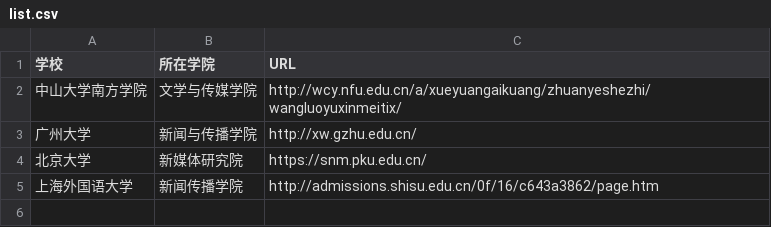
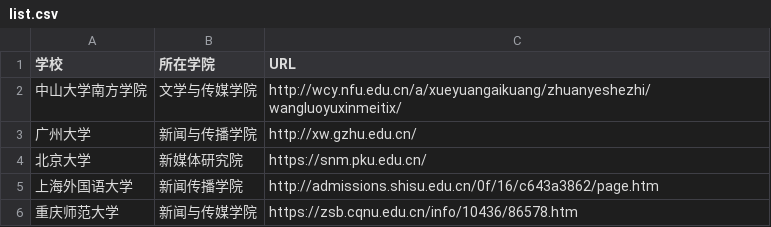
Before and after one commit to ss-1621/techcollab_19_final, a CSV file: list.csv, drawn as a sheet.

Commit message:
增加重庆师范大学网址
1910130073  何润琼

```diff
--- a/list.csv
+++ b/list.csv
@@ -5 +5,2 @@
 上海外国语大学,新闻传播学院,http://admissions.shisu.edu.cn/0f/16/c643a3862/page.htm
+重庆师范大学,新闻与传媒学院,https://zsb.cqnu.edu.cn/info/10436/86578.htm
```
